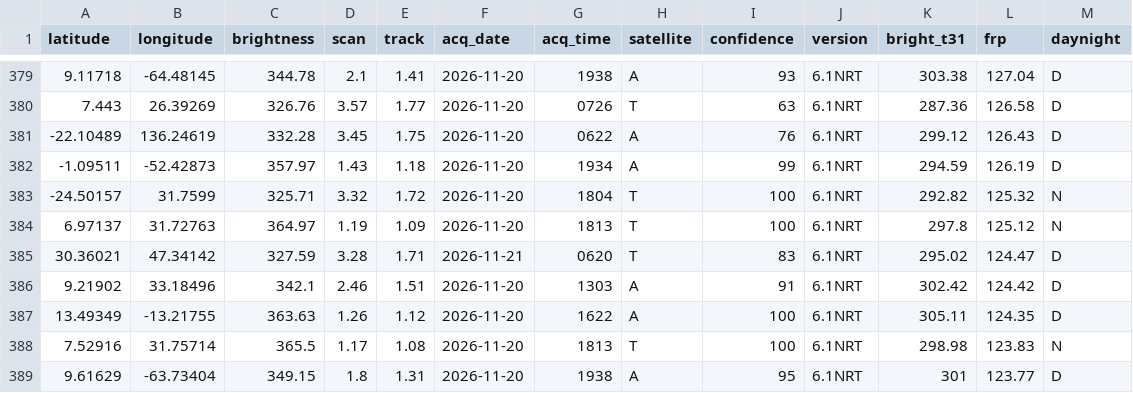
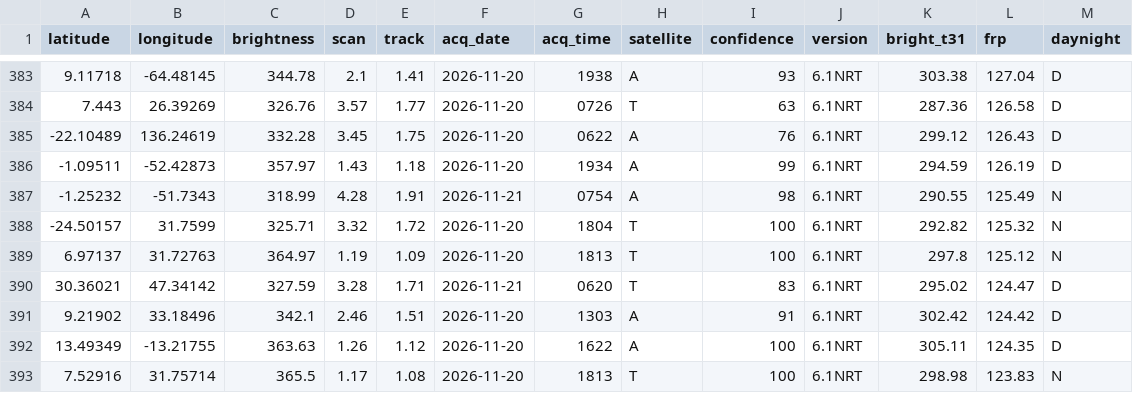
Before and after one commit to dswinder-repo/vigil, a CSV file: public/data/raw/firms.csv, drawn as a sheet; only a part is shown, gaps mark what is left out; the shorter side is filled out with more unchanged rows; the diff covers the shown part only; the diff names each change by its address in the sheet, - before the commit and + after, or states it on an @@ line.

```diff
--- a/public/data/raw/firms.csv
+++ b/public/data/raw/firms.csv
+row 387: -1.25232 | -51.7343 | 318.99 | 4.28 | 1.91 | 2026-11-21 | 0754 | A | 98 | 6.1NRT | 290.55 | 125.49 | N
```
Also changed, not shown: 4 added rows and 5 removed rows elsewhere in this file, 13 other files.
